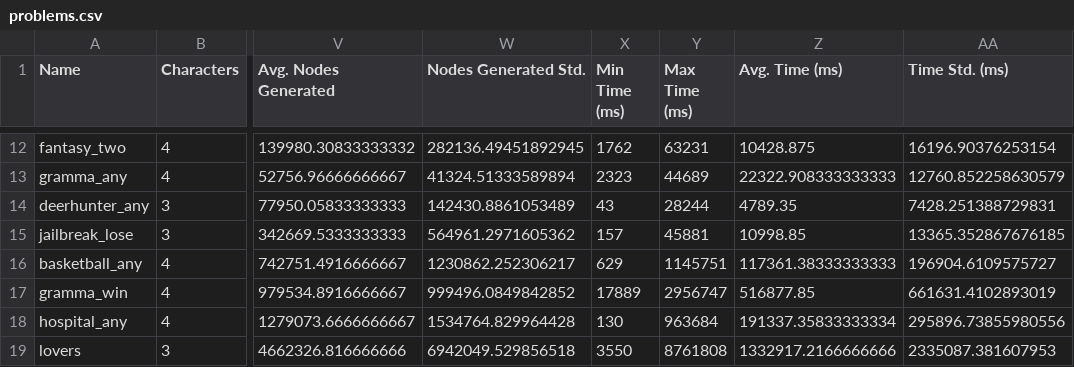
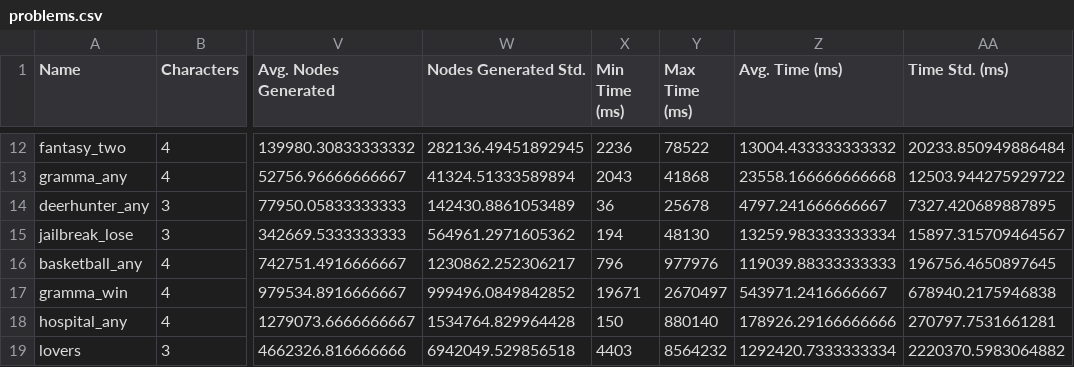
Before and after one commit to sgware/sabre-benchmarks, a CSV file: results/problems.csv, drawn as a sheet; only a part is shown, gaps mark what is left out; the diff covers the shown part only; the diff names each change by its address in the sheet, - before the commit and + after, or states it on an @@ line.

```diff
--- a/results/problems.csv
+++ b/results/problems.csv
-X12 (Min Time (ms)): 1762
+X12 (Min Time (ms)): 2236
-Y12 (Max Time (ms)): 63231
+Y12 (Max Time (ms)): 78522
-Z12 (Avg. Time (ms)): 10428.875
+Z12 (Avg. Time (ms)): 13004.433333333332
-AA12 (Time Std. (ms)): 16196.90376253154
+AA12 (Time Std. (ms)): 20233.850949886484
-X13 (Min Time (ms)): 2323
+X13 (Min Time (ms)): 2043
-Y13 (Max Time (ms)): 44689
+Y13 (Max Time (ms)): 41868
-Z13 (Avg. Time (ms)): 22322.908333333333
+Z13 (Avg. Time (ms)): 23558.166666666668
-AA13 (Time Std. (ms)): 12760.852258630579
+AA13 (Time Std. (ms)): 12503.944275929722
-X14 (Min Time (ms)): 43
+X14 (Min Time (ms)): 36
-Y14 (Max Time (ms)): 28244
+Y14 (Max Time (ms)): 25678
-Z14 (Avg. Time (ms)): 4789.35
+Z14 (Avg. Time (ms)): 4797.241666666667
-AA14 (Time Std. (ms)): 7428.251388729831
+AA14 (Time Std. (ms)): 7327.420689887895
-X15 (Min Time (ms)): 157
+X15 (Min Time (ms)): 194
-Y15 (Max Time (ms)): 45881
+Y15 (Max Time (ms)): 48130
-Z15 (Avg. Time (ms)): 10998.85
+Z15 (Avg. Time (ms)): 13259.983333333334
-AA15 (Time Std. (ms)): 13365.352867676185
+AA15 (Time Std. (ms)): 15897.315709464567
-X16 (Min Time (ms)): 629
+X16 (Min Time (ms)): 796
-Y16 (Max Time (ms)): 1145751
+Y16 (Max Time (ms)): 977976
-Z16 (Avg. Time (ms)): 117361.38333333333
+Z16 (Avg. Time (ms)): 119039.88333333333
-AA16 (Time Std. (ms)): 196904.6109575727
+AA16 (Time Std. (ms)): 196756.4650897645
-X17 (Min Time (ms)): 17889
+X17 (Min Time (ms)): 19671
-Y17 (Max Time (ms)): 2956747
+Y17 (Max Time (ms)): 2670497
-Z17 (Avg. Time (ms)): 516877.85
+Z17 (Avg. Time (ms)): 543971.2416666667
-AA17 (Time Std. (ms)): 661631.4102893019
+AA17 (Time Std. (ms)): 678940.2175946838
-X18 (Min Time (ms)): 130
+X18 (Min Time (ms)): 150
-Y18 (Max Time (ms)): 963684
+Y18 (Max Time (ms)): 880140
-Z18 (Avg. Time (ms)): 191337.35833333334
+Z18 (Avg. Time (ms)): 178926.29166666666
-AA18 (Time Std. (ms)): 295896.73855980556
+AA18 (Time Std. (ms)): 270797.7531661281
-X19 (Min Time (ms)): 3550
+X19 (Min Time (ms)): 4403
-Y19 (Max Time (ms)): 8761808
+Y19 (Max Time (ms)): 8564232
-Z19 (Avg. Time (ms)): 1332917.2166666666
+Z19 (Avg. Time (ms)): 1292420.7333333334
-AA19 (Time Std. (ms)): 2335087.381607953
+AA19 (Time Std. (ms)): 2220370.5983064882
```
Also changed, not shown: 1 added row, 1 removed row and 63 edited cells elsewhere in this file, results/planners.csv, results/results.csv, 3 other files.
